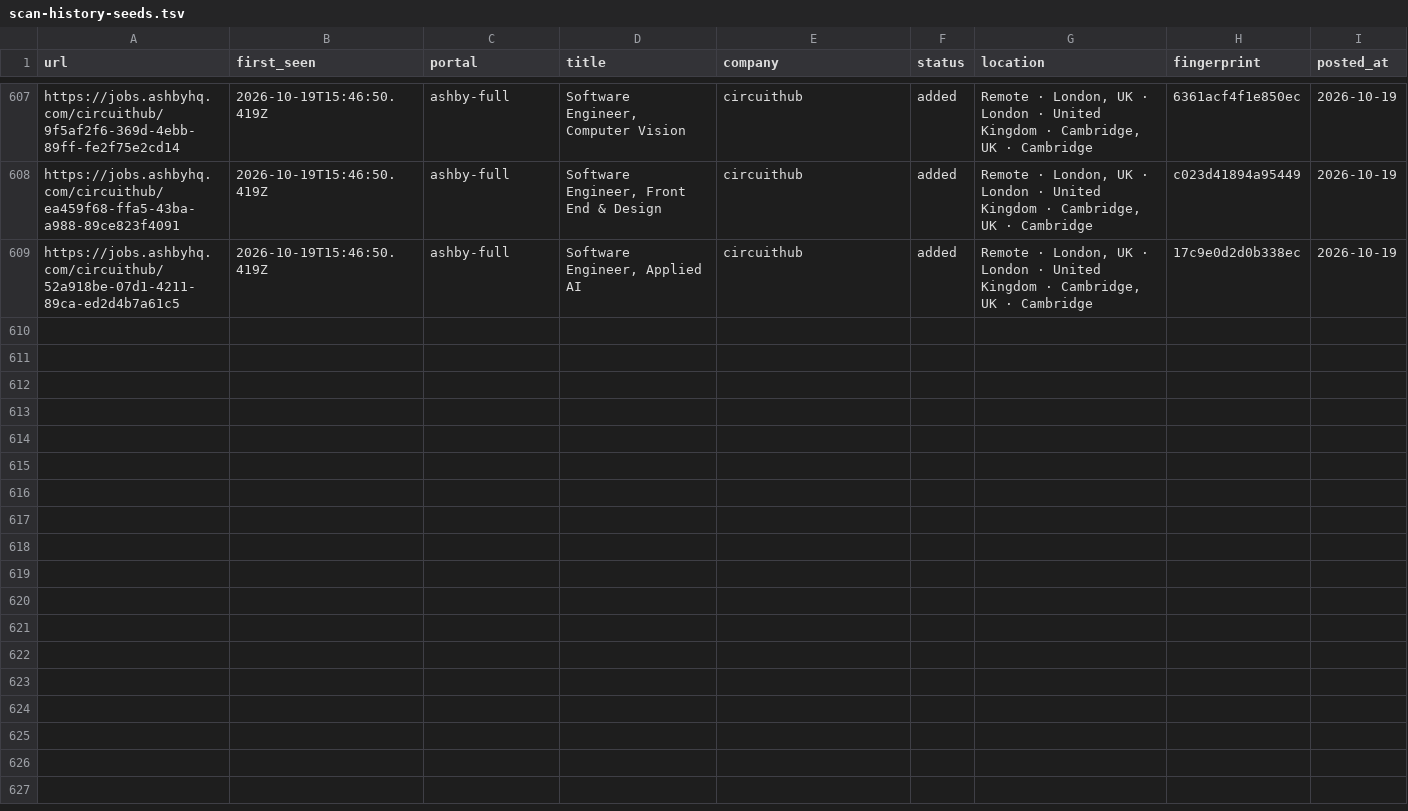
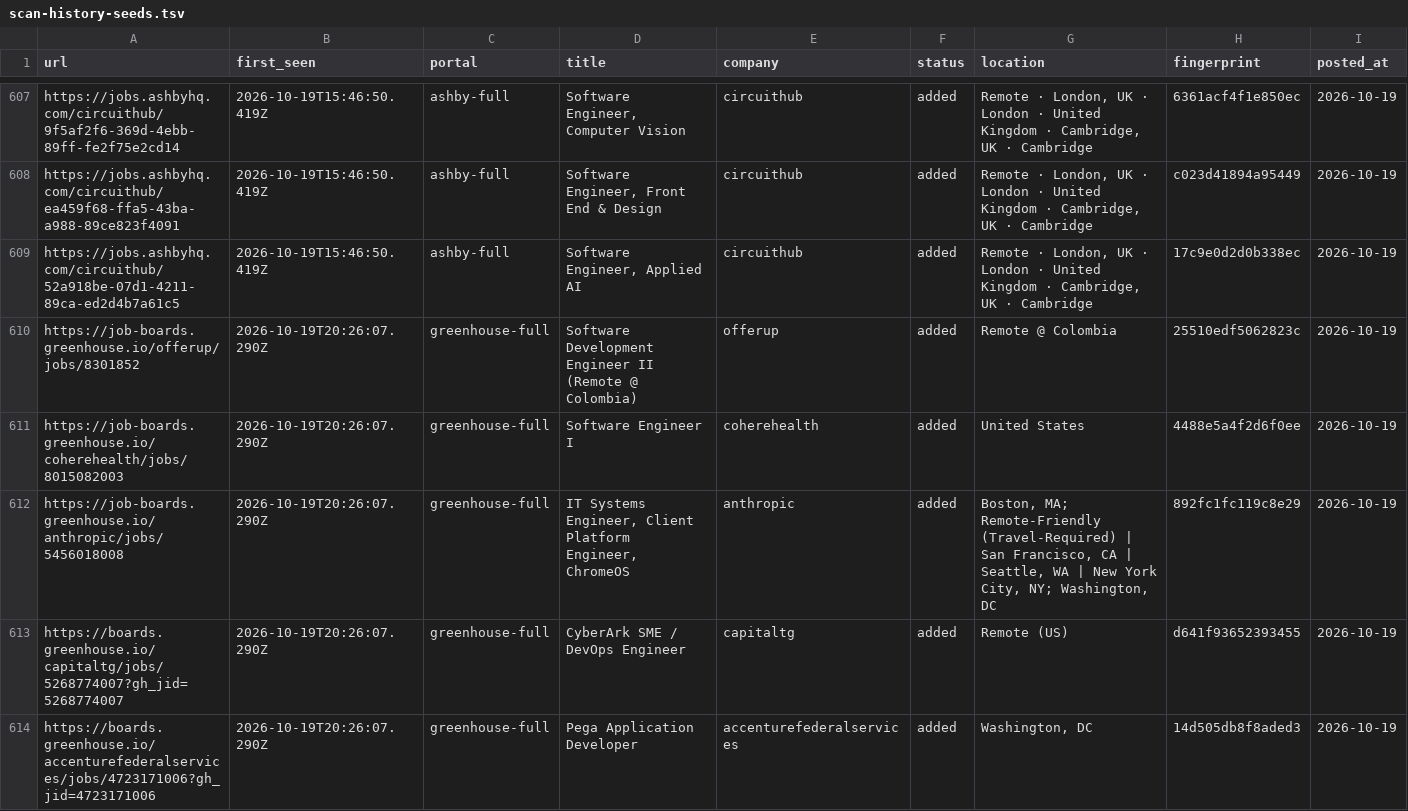
Before and after one commit to manavmalavia18/scoutgrid, a TSV file: data/scan-history-seeds.tsv, drawn as a sheet; only a part is shown, gaps mark what is left out; rows hold the shown columns only; the diff covers the shown part only; the diff names each change by its address in the sheet, - before the commit and + after, or states it on an @@ line.

```diff
--- a/data/scan-history-seeds.tsv
+++ b/data/scan-history-seeds.tsv
+row 610: https://job-boards.greenhouse.io/offerup/jobs/8301852 | 2026-10-19T20:26:07.290Z | greenhouse-full | Software Development Engineer II (Remote @ Colombia) | offerup | added | Remote @ Colombia | 25510edf5062823c | 2026-10-19
+row 611: https://job-boards.greenhouse.io/coherehealth/jobs/8015082003 | 2026-10-19T20:26:07.290Z | greenhouse-full | Software Engineer I | coherehealth | added | United States | 4488e5a4f2d6f0ee | 2026-10-19
+row 612: https://job-boards.greenhouse.io/anthropic/jobs/5456018008 | 2026-10-19T20:26:07.290Z | greenhouse-full | IT Systems Engineer, Client Platform Engineer, ChromeOS | anthropic | added | Boston, MA; Remote-Friendly (Travel-Required) | San Francisco, CA | Seattle, WA | New York City, NY; Washington, DC | 892fc1fc119c8e29 | 2026-10-19
+row 613: https://boards.greenhouse.io/capitaltg/jobs/5268774007?gh_jid=5268774007 | 2026-10-19T20:26:07.290Z | greenhouse-full | CyberArk SME / DevOps Engineer | capitaltg | added | Remote (US) | d641f93652393455 | 2026-10-19
+row 614: https://boards.greenhouse.io/accenturefederalservices/jobs/4723171006?gh_jid=4723171006 | 2026-10-19T20:26:07.290Z | greenhouse-full | Pega Application Developer | accenturefederalservices | added | Washington, DC | 14d505db8f8aded3 | 2026-10-19
```
Also changed, not shown: 13 added rows elsewhere in this file, 3 other files.
